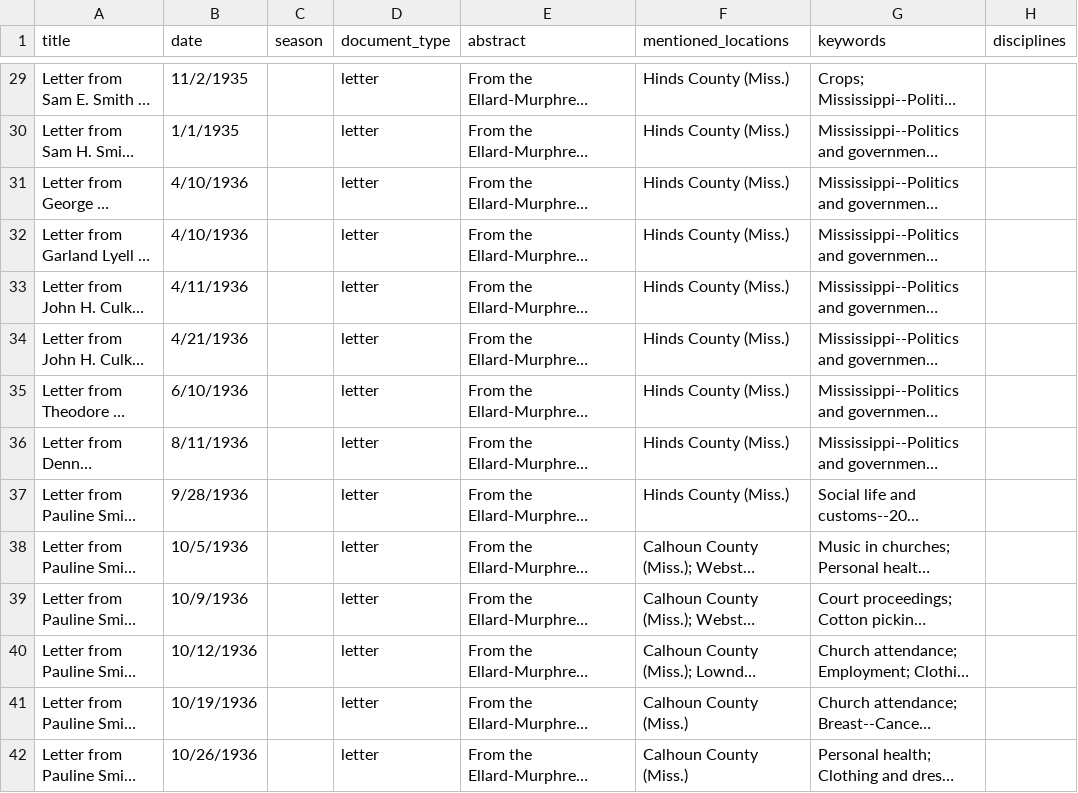
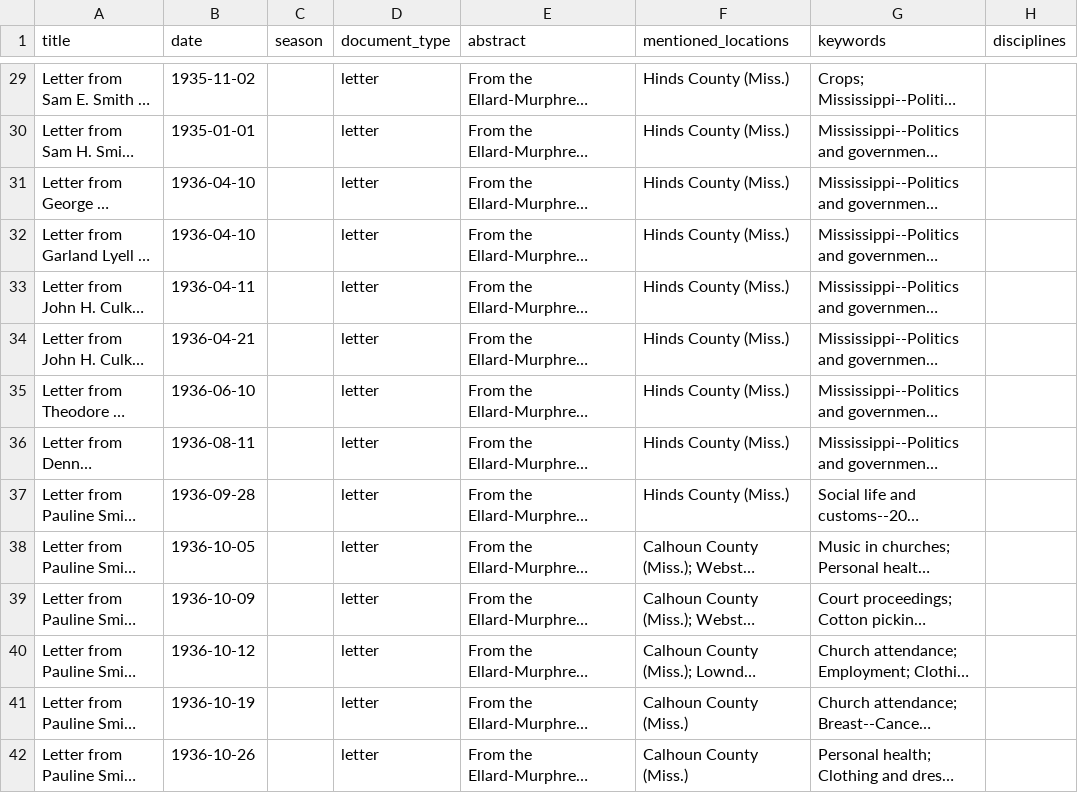
Before and after one commit to SmithPapers/smithpapers.github.io, a CSV file: _data/smithpapers.csv, drawn as a sheet; only a part is shown, gaps mark what is left out; long unchanged cells end in …; the diff covers the shown part only; the diff names each change by its address in the sheet, - before the commit and + after, or states it on an @@ line.

Commit message:
updaet csv for dates

```diff
--- a/_data/smithpapers.csv
+++ b/_data/smithpapers.csv
-B29 (date): 11/2/1935
+B29 (date): 1935-11-02
-B30 (date): 1/1/1935
+B30 (date): 1935-01-01
-B31:B32 (date): 4/10/1936
+B31:B32 (date): 1936-04-10
-B33 (date): 4/11/1936
+B33 (date): 1936-04-11
-B34 (date): 4/21/1936
+B34 (date): 1936-04-21
-B35 (date): 6/10/1936
+B35 (date): 1936-06-10
-B36 (date): 8/11/1936
+B36 (date): 1936-08-11
-B37 (date): 9/28/1936
+B37 (date): 1936-09-28
-B38 (date): 10/5/1936
+B38 (date): 1936-10-05
-B39 (date): 10/9/1936
+B39 (date): 1936-10-09
-B40 (date): 10/12/1936
+B40 (date): 1936-10-12
-B41 (date): 10/19/1936
+B41 (date): 1936-10-19
-B42 (date): 10/26/1936
+B42 (date): 1936-10-26
```
Also changed, not shown: 95 edited cells elsewhere in this file, 28 other files.
